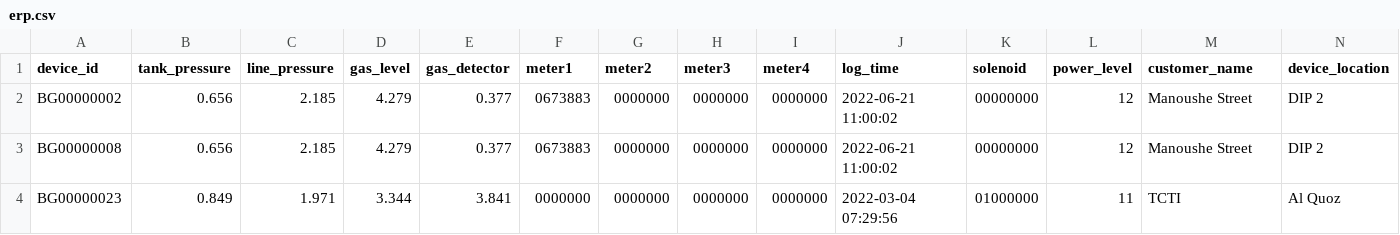
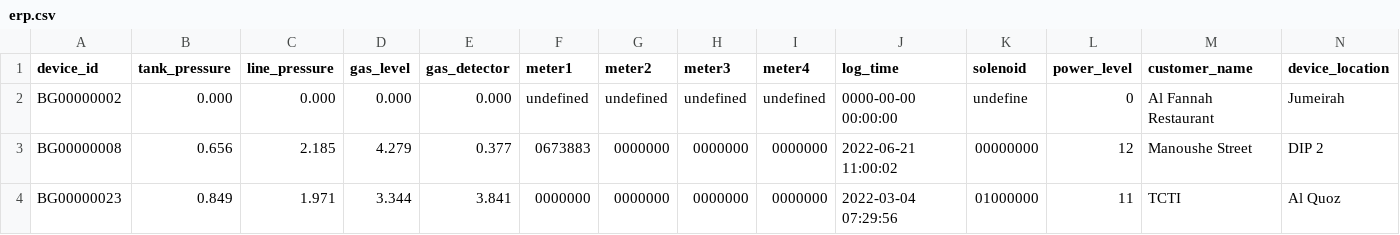
Before and after one commit to lifemedlink/brightgas_erp, a CSV file: erp.csv, drawn as a sheet; only a part is shown; the diff covers the shown part only; the diff names each change by its address in the sheet, - before the commit and + after, or states it on an @@ line.

Commit message:
erp file on 2022-07-13 05:20:01

```diff
--- a/erp.csv
+++ b/erp.csv
-B2 (tank_pressure): 0.656
+B2 (tank_pressure): 0.000
-C2 (line_pressure): 2.185
+C2 (line_pressure): 0.000
-D2 (gas_level): 4.279
+D2 (gas_level): 0.000
-E2 (gas_detector): 0.377
+E2 (gas_detector): 0.000
-F2 (meter1): 0673883
+F2 (meter1): undefined
-G2 (meter2): 0000000
+G2 (meter2): undefined
-H2 (meter3): 0000000
+H2 (meter3): undefined
-I2 (meter4): 0000000
+I2 (meter4): undefined
-J2 (log_time): 2022-06-21 11:00:02
+J2 (log_time): 0000-00-00 00:00:00
-K2 (solenoid): 00000000
+K2 (solenoid): undefine
-L2 (power_level): 12
+L2 (power_level): 0
-M2 (customer_name): Manoushe Street
+M2 (customer_name): Al Fannah Restaurant
-N2 (device_location): DIP 2
+N2 (device_location): Jumeirah
```
Also changed, not shown: 1 edited cell elsewhere in this file.
